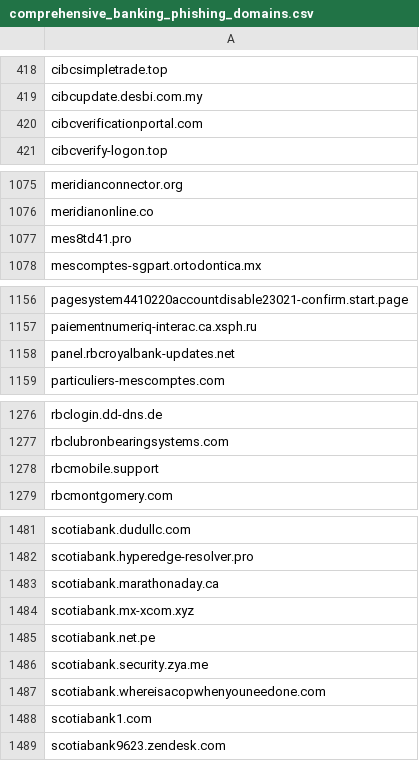
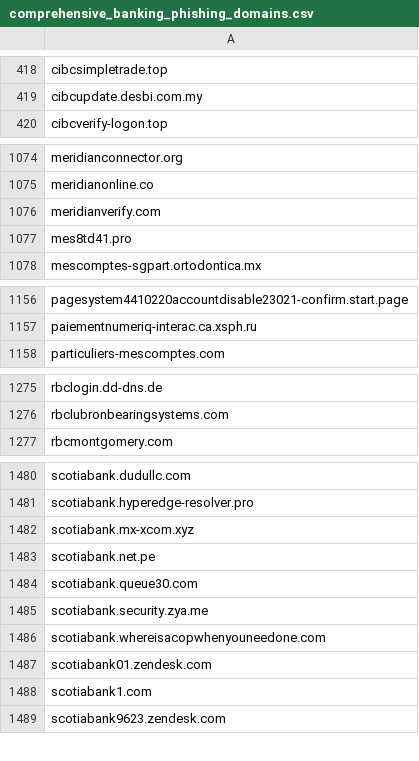
Before and after one commit to Phishcan/phishcan-data, a CSV file: api/banking/comprehensive_banking_phishing_domains.csv, drawn as a sheet; only a part is shown, gaps mark what is left out; the diff covers the shown part only.

```diff
--- a/api/banking/comprehensive_banking_phishing_domains.csv
+++ b/api/banking/comprehensive_banking_phishing_domains.csv
@@ -419,3 +419,2 @@ cibcsimpletrade.top
 cibcupdate.desbi.com.my
-cibcverificationportal.com
 cibcverify-logon.top
@@ -1076,2 +1075,3 @@ meridianconnector.org
 meridianonline.co
+meridianverify.com
 mes8td41.pro
@@ -1157,3 +1157,2 @@ pagesystem4410220accountdisable23021-confirm.start.page
 paiementnumeriq-interac.ca.xsph.ru
-panel.rbcroyalbank-updates.net
 particuliers-mescomptes.com
@@ -1277,3 +1276,2 @@ rbclogin.dd-dns.de
 rbclubronbearingsystems.com
-rbcmobile.support
 rbcmontgomery.com
@@ -1482,7 +1481,8 @@ scotiabank.dudullc.com
 scotiabank.hyperedge-resolver.pro
-scotiabank.marathonaday.ca
 scotiabank.mx-xcom.xyz
 scotiabank.net.pe
+scotiabank.queue30.com
 scotiabank.security.zya.me
 scotiabank.whereisacopwhenyouneedone.com
+scotiabank01.zendesk.com
 scotiabank1.com
```
Also changed, not shown: 4 added rows and 2 removed rows elsewhere in this file, api/government/comprehensive_government_phishing_domains.csv, api/utilities/comprehensive_utilities_phishing_domains.csv, 12 other files.
